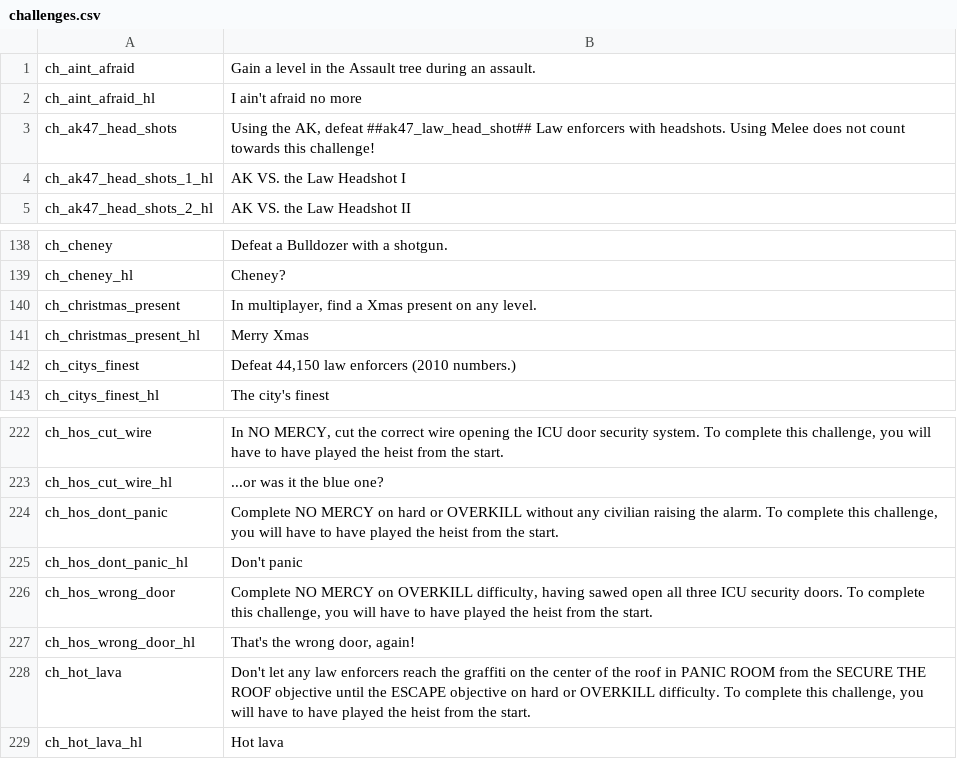
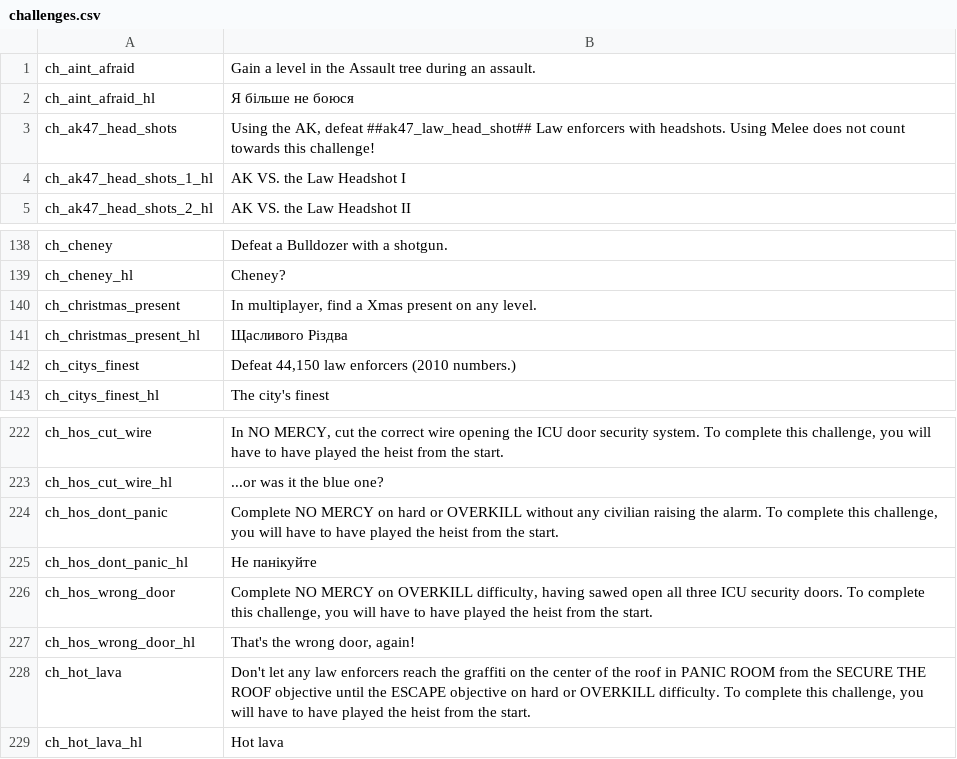
Before and after one commit to Parapando/Payday-2-UA, a CSV file: Crowdin/translated/challenges.csv, drawn as a sheet; only a part is shown, gaps mark what is left out.

Commit message:
New translations challenges.csv (Multilingual)

```diff
--- a/Crowdin/translated/challenges.csv
+++ b/Crowdin/translated/challenges.csv
@@ -1,3 +1,3 @@
 "ch_aint_afraid","Gain a level in the Assault tree during an assault."
-"ch_aint_afraid_hl","I ain't afraid no more"
+"ch_aint_afraid_hl","Я більше не боюся"
 "ch_ak47_head_shots","Using the AK, defeat ##ak47_law_head_shot## Law enforcers with headshots. Using Melee does not count towards this challenge!"
@@ -140,3 +140,3 @@
 "ch_christmas_present","In multiplayer, find a Xmas present on any level."
-"ch_christmas_present_hl","Merry Xmas"
+"ch_christmas_present_hl","Щасливого Різдва"
 "ch_citys_finest","Defeat 44,150 law enforcers (2010 numbers.)"
@@ -224,3 +224,3 @@
 "ch_hos_dont_panic","Complete NO MERCY on hard or OVERKILL without any civilian raising the alarm. To complete this challenge, you will have to have played the heist from the start."
-"ch_hos_dont_panic_hl","Don't panic"
+"ch_hos_dont_panic_hl","Не панікуйте"
 "ch_hos_wrong_door","Complete NO MERCY on OVERKILL difficulty, having sawed open all three ICU security doors. To complete this challenge, you will have to have played the heist from the start."
```
